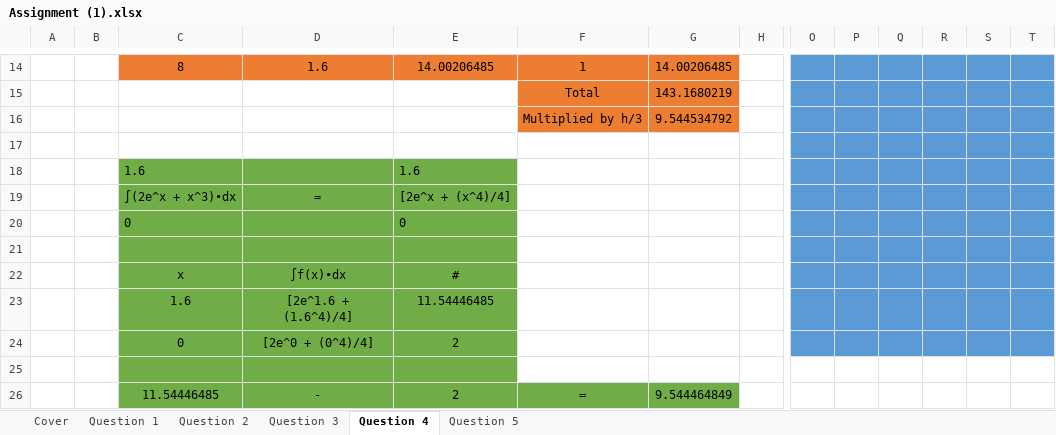
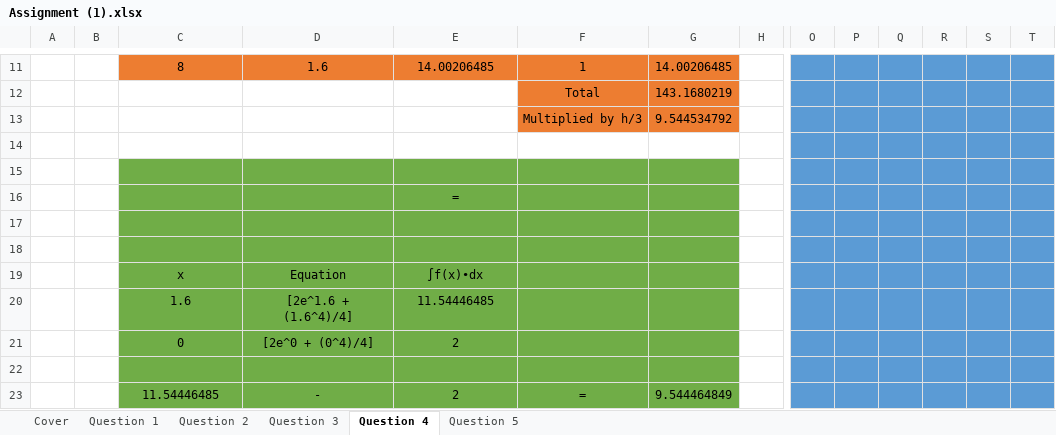
Before and after one commit to FinalFreedom/MathsCoursework, an Excel workbook: Assignment (1).xlsx, sheet Question 4, drawn as a sheet; only a part is shown, gaps mark what is left out; values as stored, in another font and other column widths than the file's, no borders; charts and pictures not drawn; addresses are those after the commit; the diff covers the shown part only; the diff names each change by its address in the sheet, - before the commit and + after, or states it on an @@ line.

```diff
--- a/Assignment (1).xlsx (sheet Question 4)
+++ b/Assignment (1).xlsx (sheet Question 4)
-C15: 1.6
+C15: (empty)
-E15: 1.6
+E15: (empty)
-F15:G22 fill: none
+F15:G22 fill: #70AD47
-C16: ∫(2e^x + x^3)∙dx
+C16: (empty)
-D16: =
+D16: (empty)
-E16: [2e^x + (x^4)/4]
+E16: =
-C17: 0
+C17: (empty)
-E17: 0
+E17: (empty)
-D19: ∫f(x)∙dx
+D19: Equation
-E19: #
+E19: ∫f(x)∙dx
-O22:T23 fill: none
+O22:T23 fill: #5B9BD5
```
Also changed, not shown: 3 removed rows, 23 edited cells and cell formats elsewhere in this sheet, sheet Question 1, formulas that keep their value, charts or pictures.
